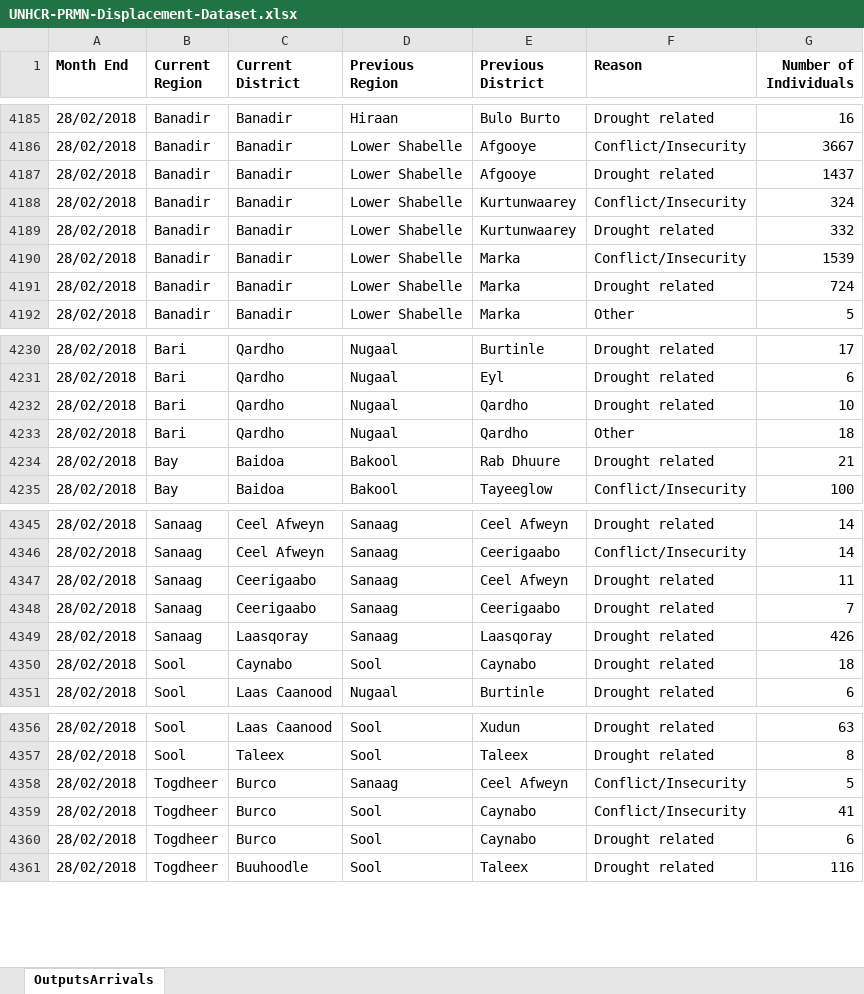
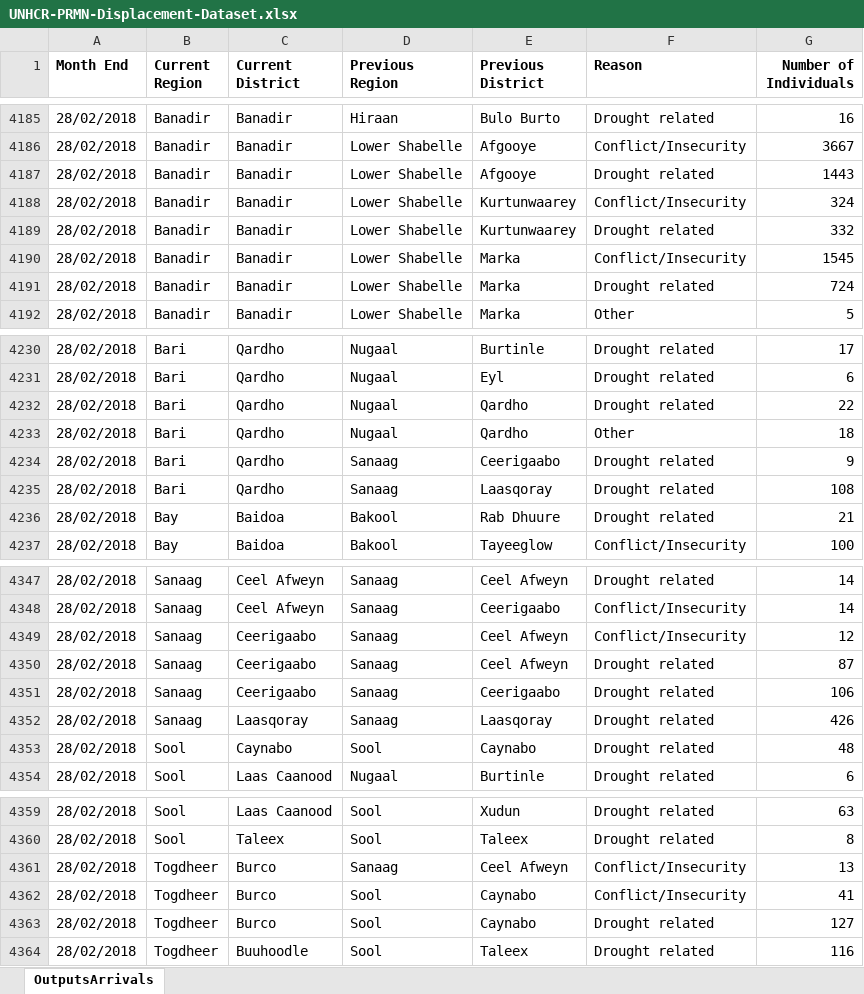
Before and after one commit to unhcr/dataviz-somalia-prmn, an Excel workbook: data/UNHCR-PRMN-Displacement-Dataset.xlsx, sheet OutputsArrivals, drawn as a sheet; only a part is shown, gaps mark what is left out; values as stored, in another font and other column widths than the file's, no borders; charts and pictures not drawn; addresses are those after the commit; the diff covers the shown part only; the diff names each change by its address in the sheet, - before the commit and + after, or states it on an @@ line.

```diff
--- a/data/UNHCR-PRMN-Displacement-Dataset.xlsx (sheet OutputsArrivals)
+++ b/data/UNHCR-PRMN-Displacement-Dataset.xlsx (sheet OutputsArrivals)
-G4187 (Number of Individuals): 1437
+G4187 (Number of Individuals): 1443
-G4190 (Number of Individuals): 1539
+G4190 (Number of Individuals): 1545
-G4232 (Number of Individuals): 10
+G4232 (Number of Individuals): 22
+row 4234: 28/02/2018 | Bari | Qardho | Sanaag | Ceerigaabo | Drought related | 9
+row 4235: 28/02/2018 | Bari | Qardho | Sanaag | Laasqoray | Drought related | 108
+row 4349: 28/02/2018 | Sanaag | Ceerigaabo | Sanaag | Ceel Afweyn | Conflict/Insecurity | 12
-G4350 (Number of Individuals): 11
+G4350 (Number of Individuals): 87
-G4351 (Number of Individuals): 7
+G4351 (Number of Individuals): 106
-G4353 (Number of Individuals): 18
+G4353 (Number of Individuals): 48
-G4361 (Number of Individuals): 5
+G4361 (Number of Individuals): 13
-G4363 (Number of Individuals): 6
+G4363 (Number of Individuals): 127
```
Also changed, not shown: 261 added rows and 2 edited cells elsewhere in this sheet, 1 other file.
